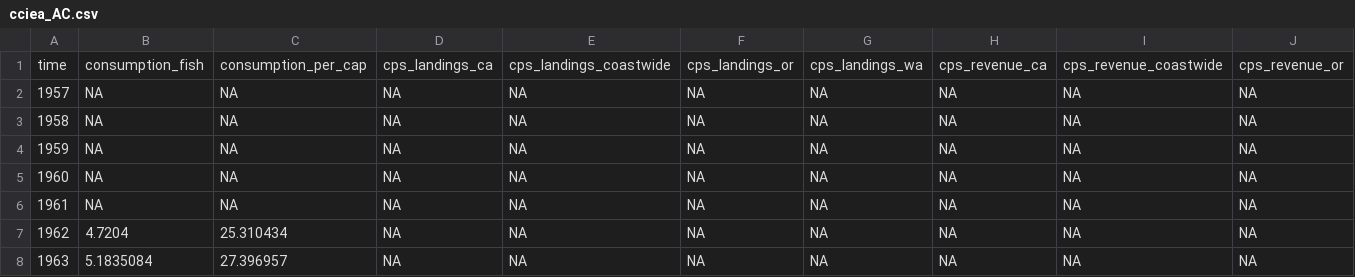
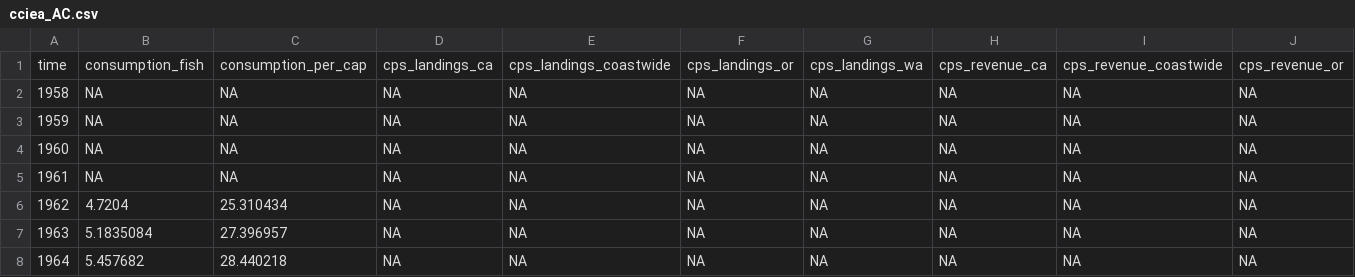
Before and after one commit to microbiaki/workshop_t2, a CSV file: data/cciea_AC.csv, drawn as a sheet; only a part is shown; the shorter side is filled out with more unchanged rows; rows hold the shown columns only; the diff names each change by its address in the sheet, - before the commit and + after, or states it on an @@ line.

```diff
--- a/data/cciea_AC.csv
+++ b/data/cciea_AC.csv
-row 2: 1957 | NA | NA | NA | NA | NA | NA | NA | NA | NA
```
Also changed, not shown: 32 other files.
